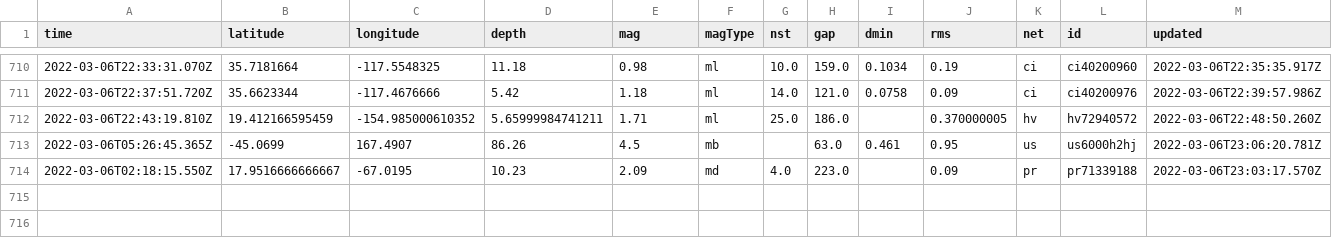
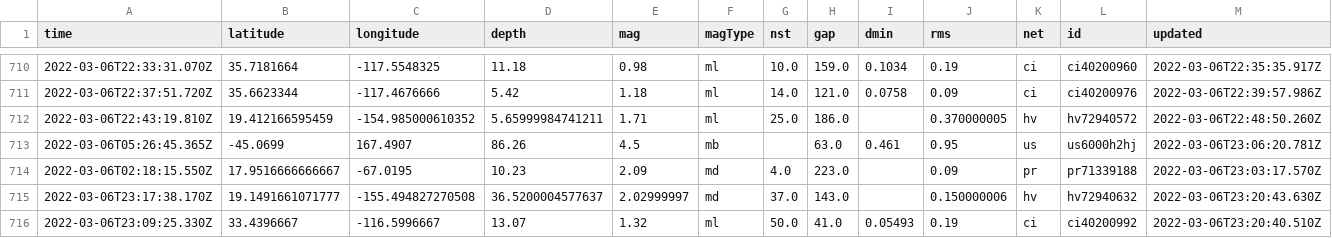
Before and after one commit to johnstont05/nicar22-github-actions, a CSV file: usgs_main.csv, drawn as a sheet; only a part is shown, gaps mark what is left out; rows hold the shown columns only; the diff names each change by its address in the sheet, - before the commit and + after, or states it on an @@ line.

```diff
--- a/usgs_main.csv
+++ b/usgs_main.csv
+row 715: 2022-03-06T23:17:38.170Z | 19.1491661071777 | -155.494827270508 | 36.5200004577637 | 2.02999997 | md | 37.0 | 143.0 |  | 0.150000006 | hv | hv72940632 | 2022-03-06T23:20:43.630Z
+row 716: 2022-03-06T23:09:25.330Z | 33.4396667 | -116.5996667 | 13.07 | 1.32 | ml | 50.0 | 41.0 | 0.05493 | 0.19 | ci | ci40200992 | 2022-03-06T23:20:40.510Z
```
Also changed, not shown: usgs_current.csv.
